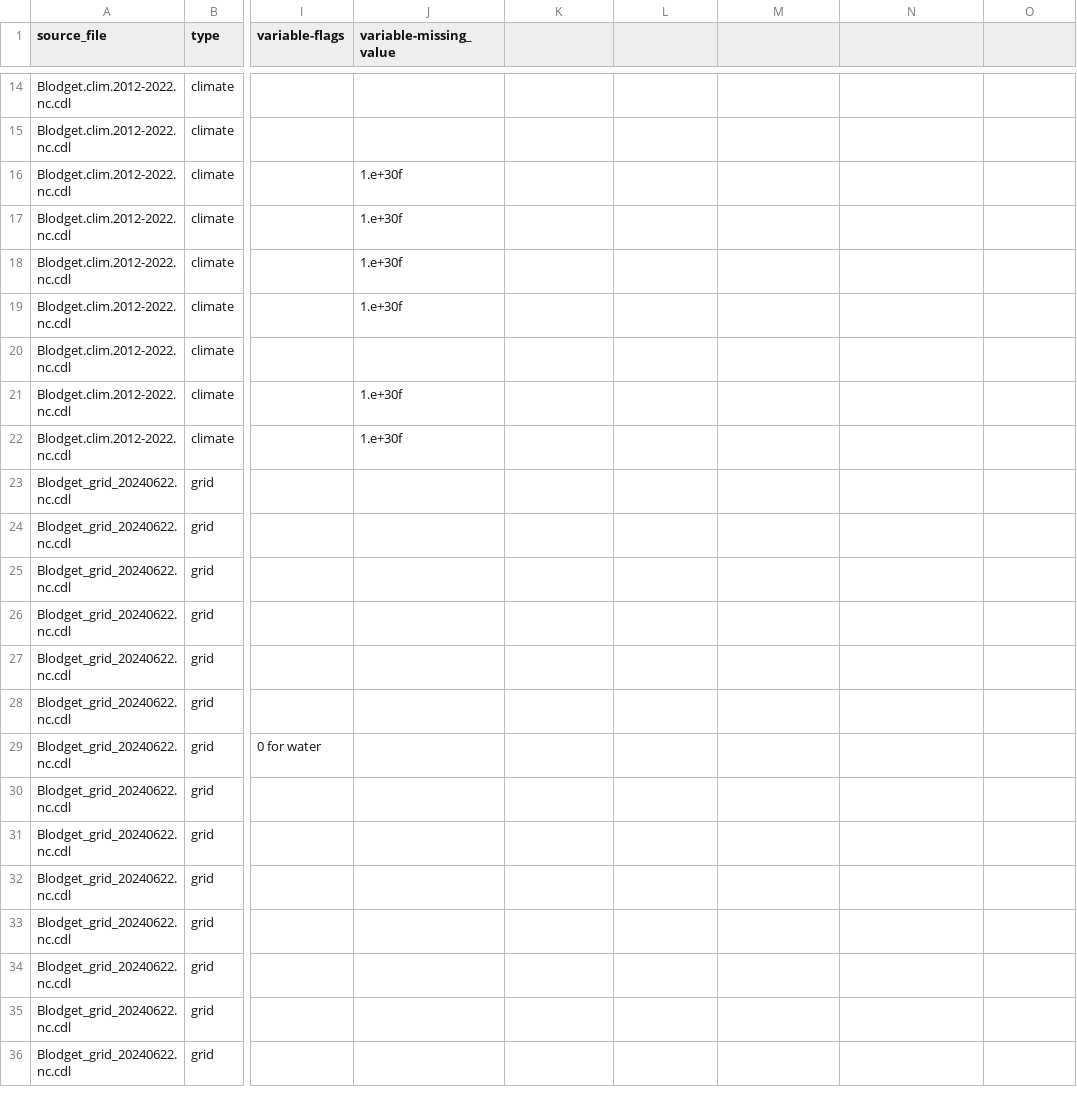
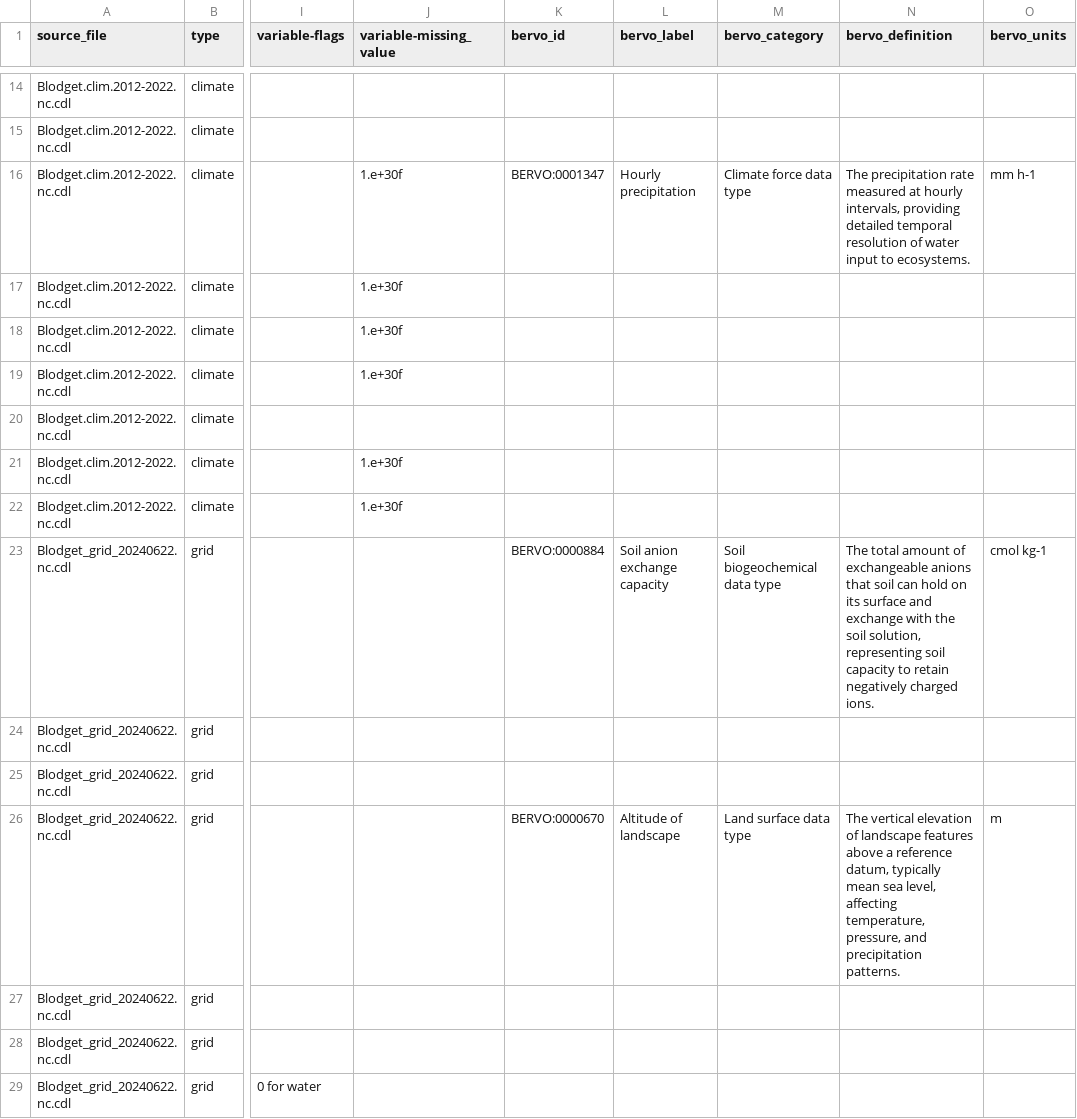
Before and after one commit to bioepic-data/ecosim-co-scientist, a TSV file: hackathon-case_study-experimental_warming_nitrogen/derived/ecosim_input-netcdf_variables.tsv, drawn as a sheet; only a part is shown, gaps mark what is left out; the shorter side is filled out with more unchanged rows; the diff names each change by its address in the sheet, - before the commit and + after, or states it on an @@ line.

```diff
--- a/hackathon-case_study-experimental_warming_nitrogen/derived/ecosim_input-netcdf_variables.tsv
+++ b/hackathon-case_study-experimental_warming_nitrogen/derived/ecosim_input-netcdf_variables.tsv
-K1: (empty)
+K1: bervo_id
-L1: (empty)
+L1: bervo_label
-M1: (empty)
+M1: bervo_category
-N1: (empty)
+N1: bervo_definition
-O1: (empty)
+O1: bervo_units
-K16 (bervo_id): (empty)
+K16 (bervo_id): BERVO:0001347
-L16 (bervo_label): (empty)
+L16 (bervo_label): Hourly precipitation
-M16 (bervo_category): (empty)
+M16 (bervo_category): Climate force data type
-N16 (bervo_definition): (empty)
+N16 (bervo_definition): The precipitation rate measured at hourly intervals, providing detailed temporal resolution of water input to ecosystems.
-O16 (bervo_units): (empty)
+O16 (bervo_units): mm h-1
-K23 (bervo_id): (empty)
+K23 (bervo_id): BERVO:0000884
-L23 (bervo_label): (empty)
+L23 (bervo_label): Soil anion exchange capacity
-M23 (bervo_category): (empty)
+M23 (bervo_category): Soil biogeochemical data type
-N23 (bervo_definition): (empty)
+N23 (bervo_definition): The total amount of exchangeable anions that soil can hold on its surface and exchange with the soil solution, representing soil capacity to retain negatively charged ions.
-O23 (bervo_units): (empty)
+O23 (bervo_units): cmol kg-1
-K26 (bervo_id): (empty)
+K26 (bervo_id): BERVO:0000670
-L26 (bervo_label): (empty)
+L26 (bervo_label): Altitude of landscape
-M26 (bervo_category): (empty)
+M26 (bervo_category): Land surface data type
-N26 (bervo_definition): (empty)
+N26 (bervo_definition): The vertical elevation of landscape features above a reference datum, typically mean sea level, affecting temperature, pressure, and precipitation patterns.
-O26 (bervo_units): (empty)
+O26 (bervo_units): m
```
